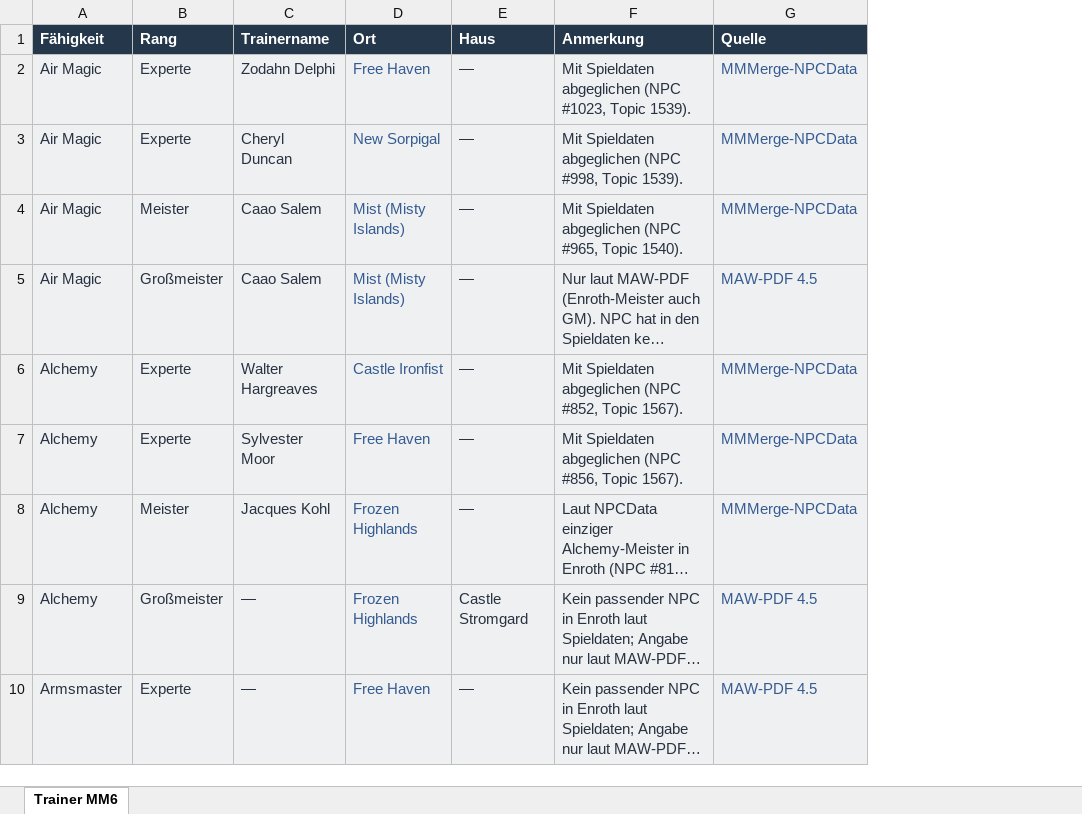
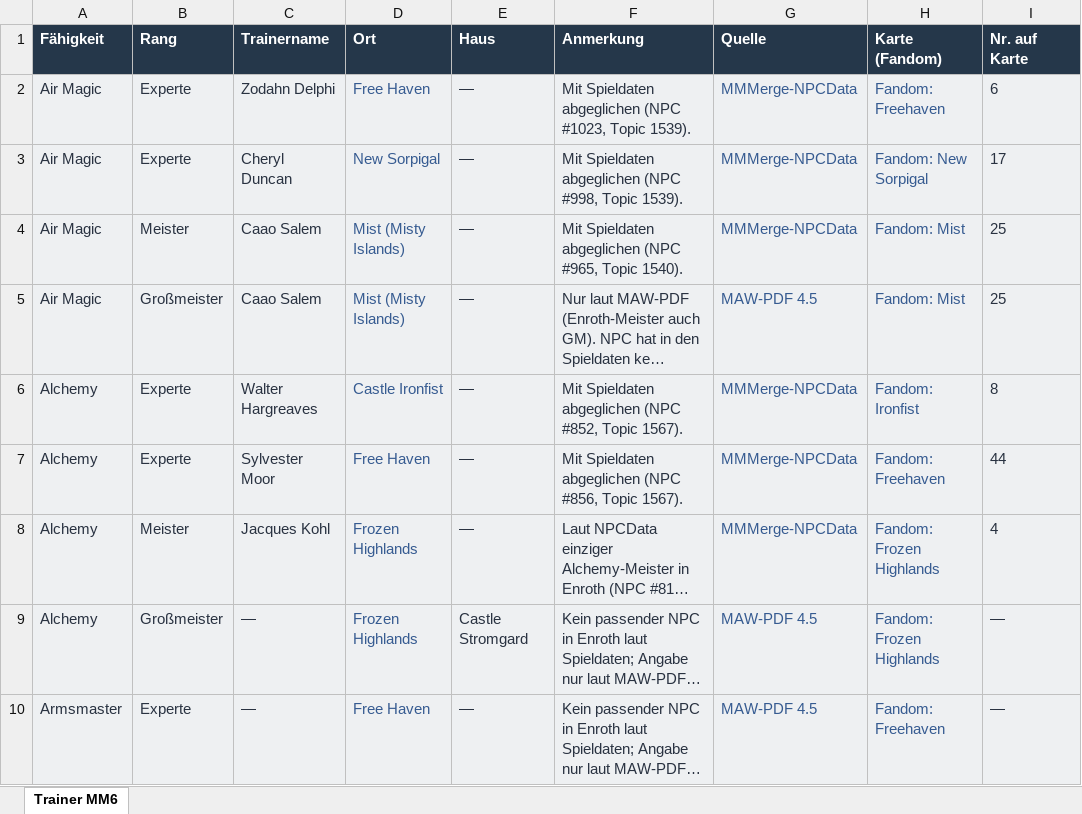
Before and after one commit to slovi21/Maw-Mod-MMMerge, an Excel workbook: MAW_Guidebook/MAW_MMMerge_4_5_Trainerliste_V3.xlsx, sheet Trainer MM6, drawn as a sheet; only a part is shown; long unchanged cells end in …; values as stored, in another font and other column widths than the file's, no borders; table styles not drawn; the diff names each change by its address in the sheet, - before the commit and + after, or states it on an @@ line.

```diff
--- a/MAW_Guidebook/MAW_MMMerge_4_5_Trainerliste_V3.xlsx (sheet Trainer MM6)
+++ b/MAW_Guidebook/MAW_MMMerge_4_5_Trainerliste_V3.xlsx (sheet Trainer MM6)
+column H (Karte (Fandom)), rows 2-10: Fandom: Freehaven | Fandom: New Sorpigal | Fandom: Mist | Fandom: Mist | Fandom: Ironfist | Fandom: Freehaven | Fandom: Frozen Highlands | Fandom: Frozen Highlands | Fandom: Freehaven
+column I (Nr. auf Karte), rows 2-10: 6 | 17 | 25 | 25 | 8 | 44 | 4 | — | —
```
